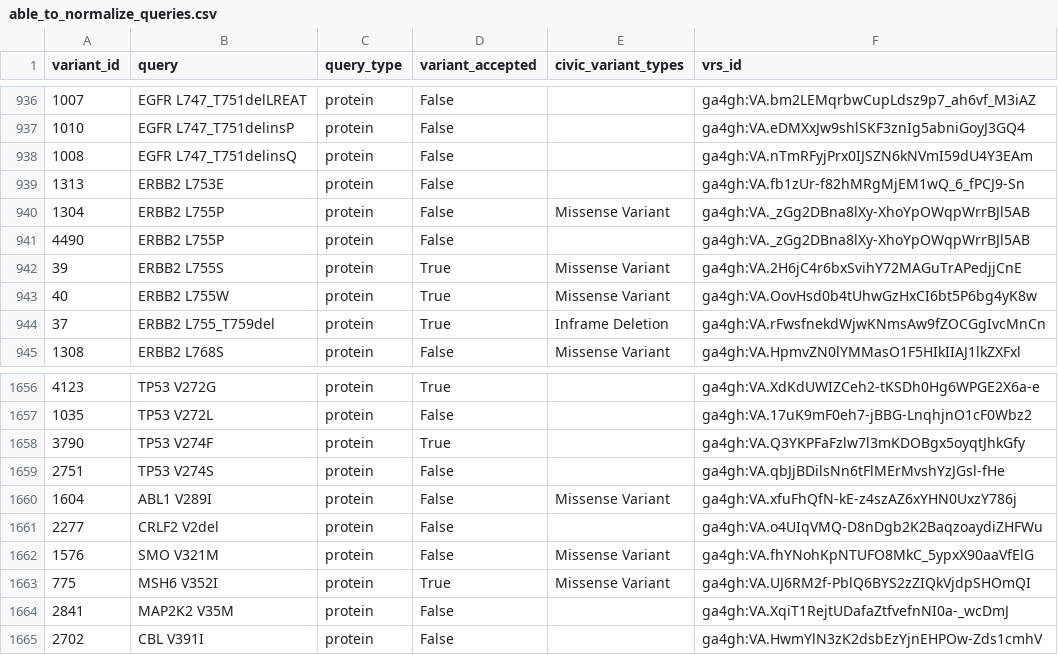
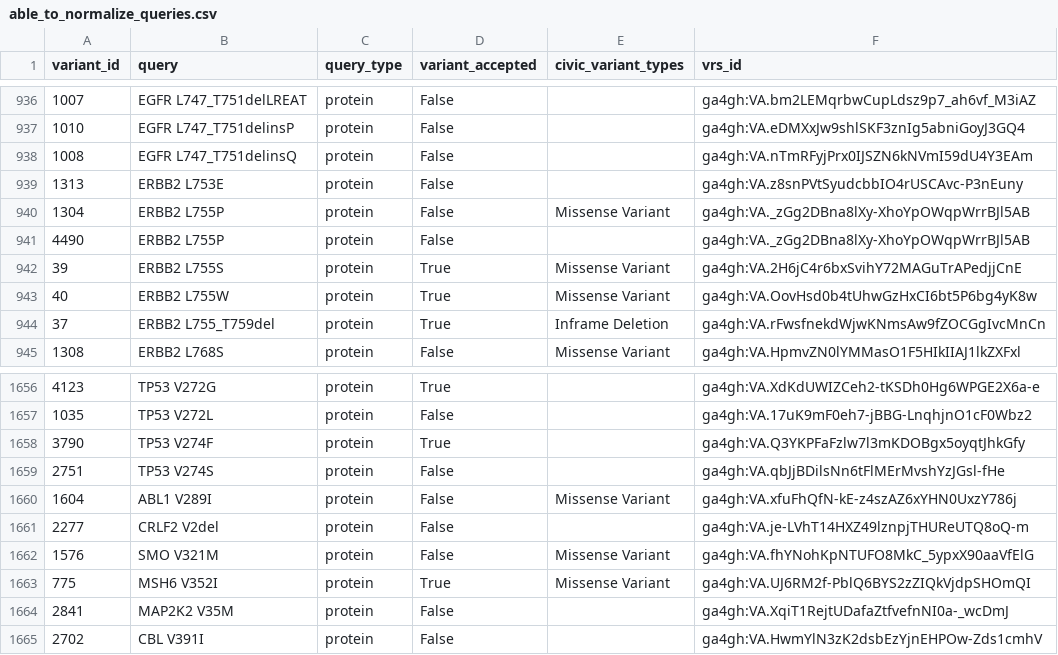
Before and after one commit to GenomicMedLab/variation-normalizer-manuscript, a CSV file: analysis/civic/able_to_normalize_queries.csv, drawn as a sheet; only a part is shown, gaps mark what is left out.

Commit message:
refactor: Update VariantCategory enum (#27)
* Protein consequence --> Sequence Variants
  * cag-tag + loss-of-modification --> Sequence Variants
* Merged genotype easy/compound into Genotypes
* Added Variants to end of Variant Category names
* Update region defined variants

```diff
--- a/analysis/civic/able_to_normalize_queries.csv
+++ b/analysis/civic/able_to_normalize_queries.csv
@@ -938,3 +938,3 @@ variant_id	query	query_type	variant_accepted	civic_variant_types	vrs_id
 1008	EGFR L747_T751delinsQ	protein	False		ga4gh:VA.nTmRFyjPrx0IJSZN6kNVmI59dU4Y3EAm
-1313	ERBB2 L753E	protein	False		ga4gh:VA.fb1zUr-f82hMRgMjEM1wQ_6_fPCJ9-Sn
+1313	ERBB2 L753E	protein	False		ga4gh:VA.z8snPVtSyudcbbIO4rUSCAvc-P3nEuny
 1304	ERBB2 L755P	protein	False	Missense Variant	ga4gh:VA._zGg2DBna8lXy-XhoYpOWqpWrrBJl5AB
@@ -1660,3 +1660,3 @@ variant_id	query	query_type	variant_accepted	civic_variant_types	vrs_id
 1604	ABL1 V289I	protein	False	Missense Variant	ga4gh:VA.xfuFhQfN-kE-z4szAZ6xYHN0UxzY786j
-2277	CRLF2 V2del	protein	False		ga4gh:VA.o4UIqVMQ-D8nDgb2K2BaqzoaydiZHFWu
+2277	CRLF2 V2del	protein	False		ga4gh:VA.je-LVhT14HXZ49lznpjTHUReUTQ8oQ-m
 1576	SMO V321M	protein	False	Missense Variant	ga4gh:VA.fhYNohKpNTUFO8MkC_5ypxX90aaVfElG
```
Also changed, not shown: analysis/civic/unable_to_normalize_queries.csv, 3 other files.
